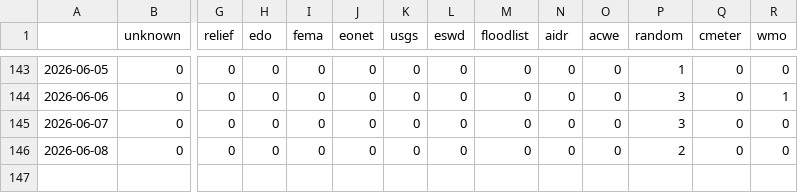
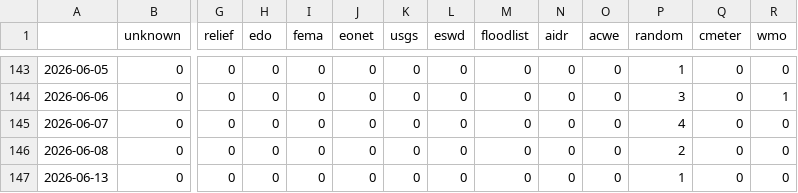
Before and after one commit to hannak555-news/polishExtremes, a CSV file: csv/feeds_date.csv, drawn as a sheet; only a part is shown, gaps mark what is left out; rows hold the shown columns only; the diff names each change by its address in the sheet, - before the commit and + after, or states it on an @@ line.

```diff
--- a/csv/feeds_date.csv
+++ b/csv/feeds_date.csv
-P145 (random): 3
+P145 (random): 4
+row 147: 2026-06-13 | 0 | 0 | 0 | 0 | 0 | 0 | 0 | 0 | 0 | 0 | 1 | 0 | 0
```
Also changed, not shown: csv/extremes_date.csv, 5 other files.
